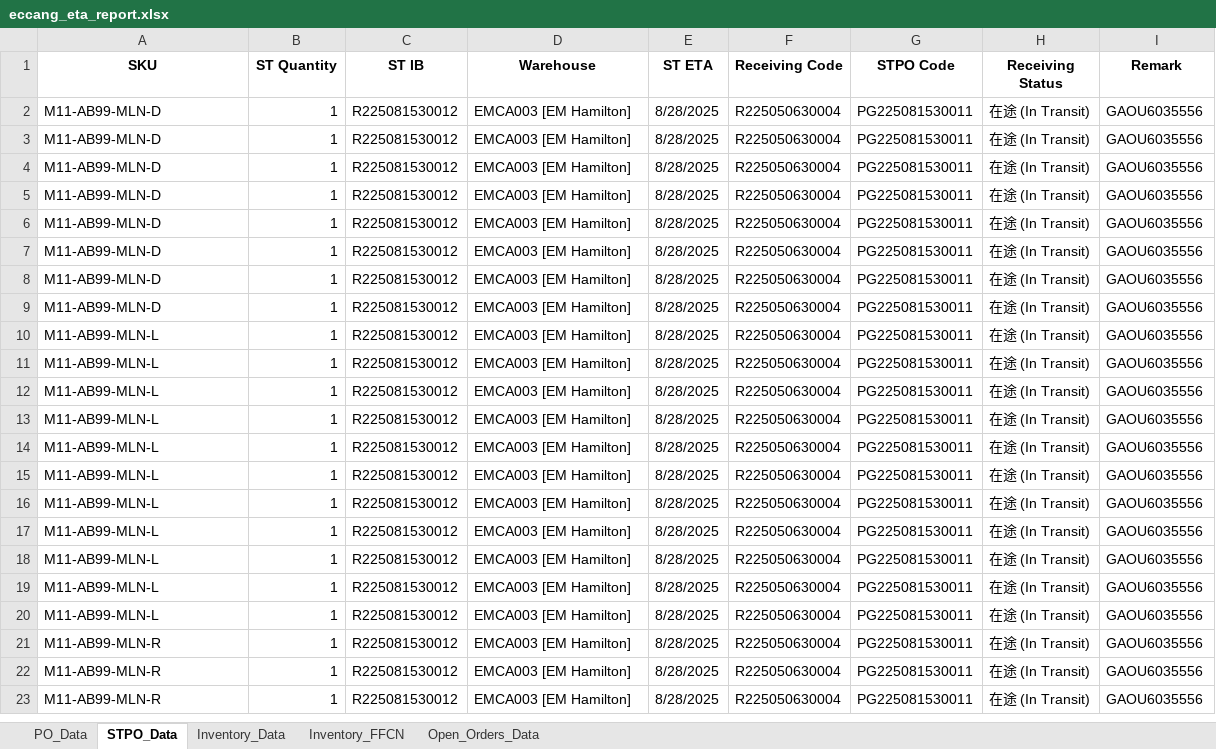
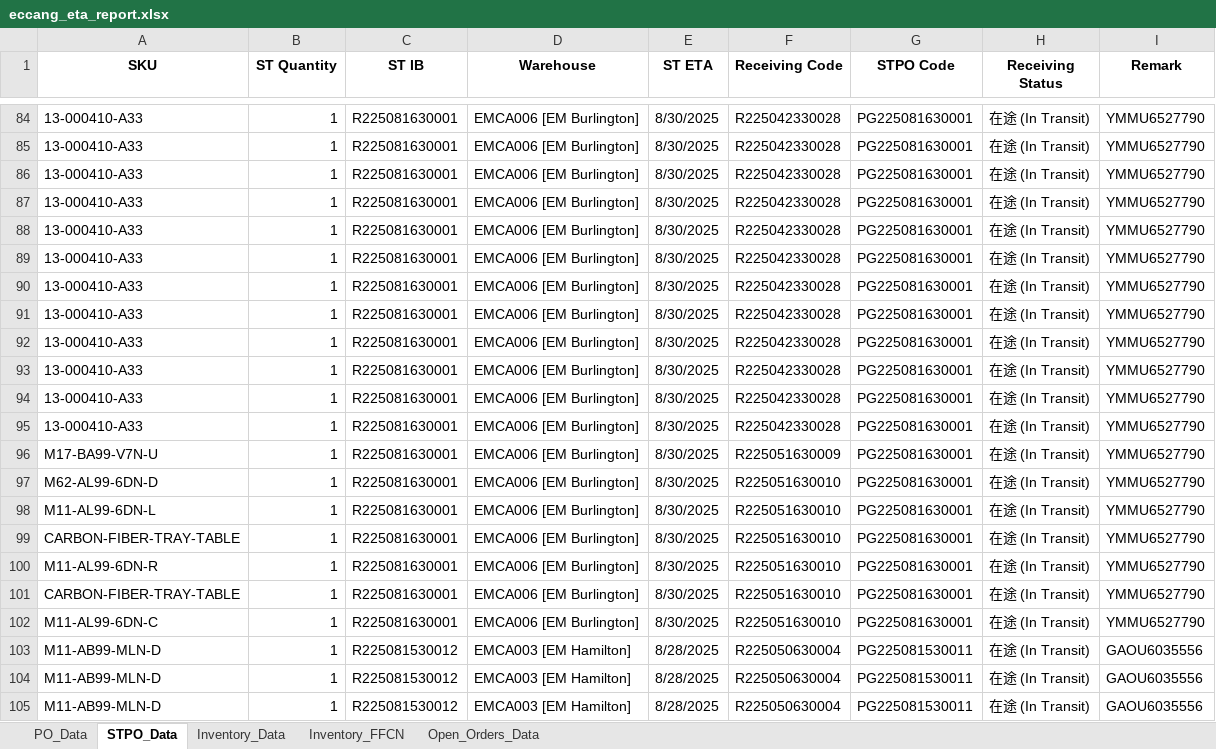
Before and after one commit to tom-valencia/eta-eccang-report, an Excel workbook: eccang_eta_report.xlsx, sheet STPO_Data, drawn as a sheet; only a part is shown, gaps mark what is left out; the shorter side is filled out with more unchanged rows; values as stored, in another font and other column widths than the file's, no borders; the diff covers the shown part only; the diff names each change by its address in the sheet, - before the commit and + after, or states it on an @@ line.

```diff
--- a/eccang_eta_report.xlsx (sheet STPO_Data)
+++ b/eccang_eta_report.xlsx (sheet STPO_Data)
+row 84: 13-000410-A33 | 1 | R225081630001 | EMCA006 [EM Burlington] | 8/30/2025 | R225042330028 | PG225081630001 | 在途 (In Transit) | YMMU6527790
+row 85: 13-000410-A33 | 1 | R225081630001 | EMCA006 [EM Burlington] | 8/30/2025 | R225042330028 | PG225081630001 | 在途 (In Transit) | YMMU6527790
+row 86: 13-000410-A33 | 1 | R225081630001 | EMCA006 [EM Burlington] | 8/30/2025 | R225042330028 | PG225081630001 | 在途 (In Transit) | YMMU6527790
+row 87: 13-000410-A33 | 1 | R225081630001 | EMCA006 [EM Burlington] | 8/30/2025 | R225042330028 | PG225081630001 | 在途 (In Transit) | YMMU6527790
+row 88: 13-000410-A33 | 1 | R225081630001 | EMCA006 [EM Burlington] | 8/30/2025 | R225042330028 | PG225081630001 | 在途 (In Transit) | YMMU6527790
+row 89: 13-000410-A33 | 1 | R225081630001 | EMCA006 [EM Burlington] | 8/30/2025 | R225042330028 | PG225081630001 | 在途 (In Transit) | YMMU6527790
+row 90: 13-000410-A33 | 1 | R225081630001 | EMCA006 [EM Burlington] | 8/30/2025 | R225042330028 | PG225081630001 | 在途 (In Transit) | YMMU6527790
+row 91: 13-000410-A33 | 1 | R225081630001 | EMCA006 [EM Burlington] | 8/30/2025 | R225042330028 | PG225081630001 | 在途 (In Transit) | YMMU6527790
+row 92: 13-000410-A33 | 1 | R225081630001 | EMCA006 [EM Burlington] | 8/30/2025 | R225042330028 | PG225081630001 | 在途 (In Transit) | YMMU6527790
+row 93: 13-000410-A33 | 1 | R225081630001 | EMCA006 [EM Burlington] | 8/30/2025 | R225042330028 | PG225081630001 | 在途 (In Transit) | YMMU6527790
+row 94: 13-000410-A33 | 1 | R225081630001 | EMCA006 [EM Burlington] | 8/30/2025 | R225042330028 | PG225081630001 | 在途 (In Transit) | YMMU6527790
+row 95: 13-000410-A33 | 1 | R225081630001 | EMCA006 [EM Burlington] | 8/30/2025 | R225042330028 | PG225081630001 | 在途 (In Transit) | YMMU6527790
+row 96: M17-BA99-V7N-U | 1 | R225081630001 | EMCA006 [EM Burlington] | 8/30/2025 | R225051630009 | PG225081630001 | 在途 (In Transit) | YMMU6527790
+row 97: M62-AL99-6DN-D | 1 | R225081630001 | EMCA006 [EM Burlington] | 8/30/2025 | R225051630010 | PG225081630001 | 在途 (In Transit) | YMMU6527790
+row 98: M11-AL99-6DN-L | 1 | R225081630001 | EMCA006 [EM Burlington] | 8/30/2025 | R225051630010 | PG225081630001 | 在途 (In Transit) | YMMU6527790
+row 99: CARBON-FIBER-TRAY-TABLE | 1 | R225081630001 | EMCA006 [EM Burlington] | 8/30/2025 | R225051630010 | PG225081630001 | 在途 (In Transit) | YMMU6527790
+row 100: M11-AL99-6DN-R | 1 | R225081630001 | EMCA006 [EM Burlington] | 8/30/2025 | R225051630010 | PG225081630001 | 在途 (In Transit) | YMMU6527790
+row 101: CARBON-FIBER-TRAY-TABLE | 1 | R225081630001 | EMCA006 [EM Burlington] | 8/30/2025 | R225051630010 | PG225081630001 | 在途 (In Transit) | YMMU6527790
+row 102: M11-AL99-6DN-C | 1 | R225081630001 | EMCA006 [EM Burlington] | 8/30/2025 | R225051630010 | PG225081630001 | 在途 (In Transit) | YMMU6527790
```
Also changed, not shown: other rows of this sheet, sheet PO_Data, sheet Inventory_Data, sheet Open_Orders_Data, sheet Inventory_FFCN.
